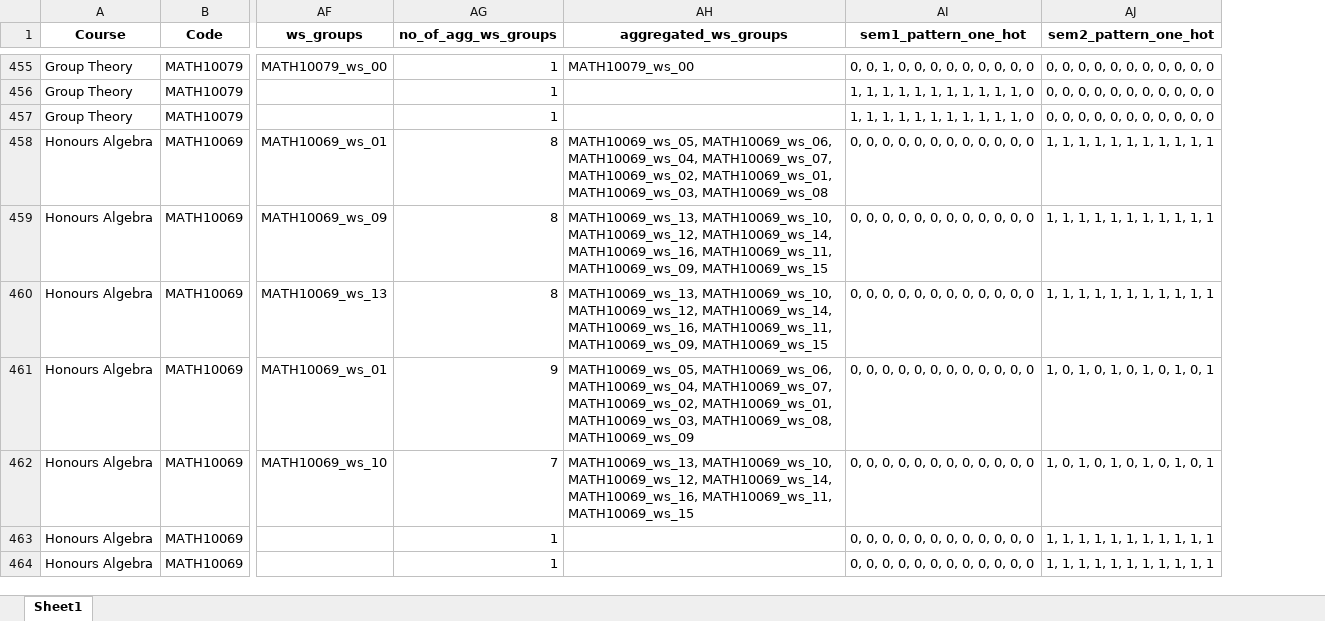
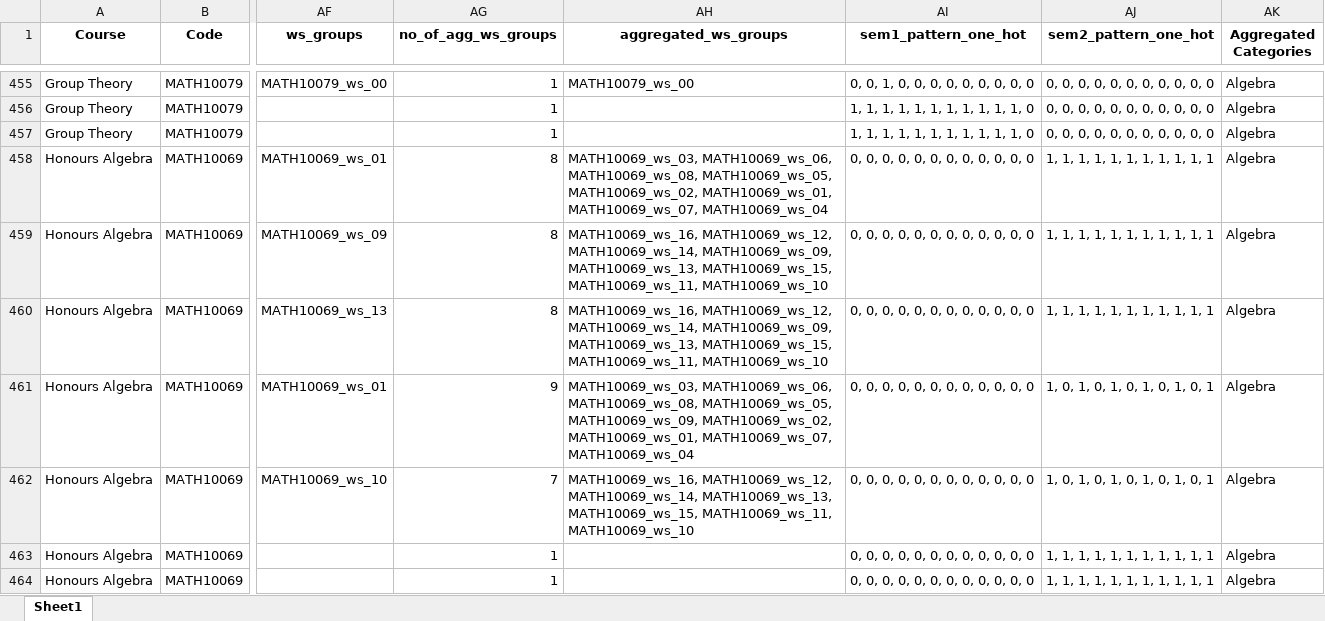
Before and after one commit to mayezharis/taor_project, an Excel workbook: Processed Data/encoded_timetable_data.xlsx, sheet Sheet1, drawn as a sheet; only a part is shown, gaps mark what is left out; values as stored, in another font and other column widths than the file's, no borders; the diff covers the shown part only; the diff names each change by its address in the sheet, - before the commit and + after, or states it on an @@ line.

Commit message:
added aggregated categories

```diff
--- a/Processed Data/encoded_timetable_data.xlsx (sheet Sheet1)
+++ b/Processed Data/encoded_timetable_data.xlsx (sheet Sheet1)
+column AK (Aggregated Categories), rows 455-464: all Algebra
-AH458 (aggregated_ws_groups): MATH10069_ws_05, MATH10069_ws_06, MATH10069_ws_04, MATH10069_ws_07, MATH10069_ws_02, MATH10069_ws_01, MATH10069_ws_03, MATH10069_ws_08
+AH458 (aggregated_ws_groups): MATH10069_ws_03, MATH10069_ws_06, MATH10069_ws_08, MATH10069_ws_05, MATH10069_ws_02, MATH10069_ws_01, MATH10069_ws_07, MATH10069_ws_04
-AH459:AH460 (aggregated_ws_groups): MATH10069_ws_13, MATH10069_ws_10, MATH10069_ws_12, MATH10069_ws_14, MATH10069_ws_16, MATH10069_ws_11, MATH10069_ws_09, MATH10069_ws_15
+AH459:AH460 (aggregated_ws_groups): MATH10069_ws_16, MATH10069_ws_12, MATH10069_ws_14, MATH10069_ws_09, MATH10069_ws_13, MATH10069_ws_15, MATH10069_ws_11, MATH10069_ws_10
-AH461 (aggregated_ws_groups): MATH10069_ws_05, MATH10069_ws_06, MATH10069_ws_04, MATH10069_ws_07, MATH10069_ws_02, MATH10069_ws_01, MATH10069_ws_03, MATH10069_ws_08, MATH10069_ws_09
+AH461 (aggregated_ws_groups): MATH10069_ws_03, MATH10069_ws_06, MATH10069_ws_08, MATH10069_ws_05, MATH10069_ws_09, MATH10069_ws_02, MATH10069_ws_01, MATH10069_ws_07, MATH10069_ws_04
-AH462 (aggregated_ws_groups): MATH10069_ws_13, MATH10069_ws_10, MATH10069_ws_12, MATH10069_ws_14, MATH10069_ws_16, MATH10069_ws_11, MATH10069_ws_15
+AH462 (aggregated_ws_groups): MATH10069_ws_16, MATH10069_ws_12, MATH10069_ws_14, MATH10069_ws_13, MATH10069_ws_15, MATH10069_ws_11, MATH10069_ws_10
```
Also changed, not shown: 784 edited cells elsewhere in this sheet, Processed Data/encoded_room_data.xlsx, Processed Data/web_scraped_data.xlsx, 5 other files.
